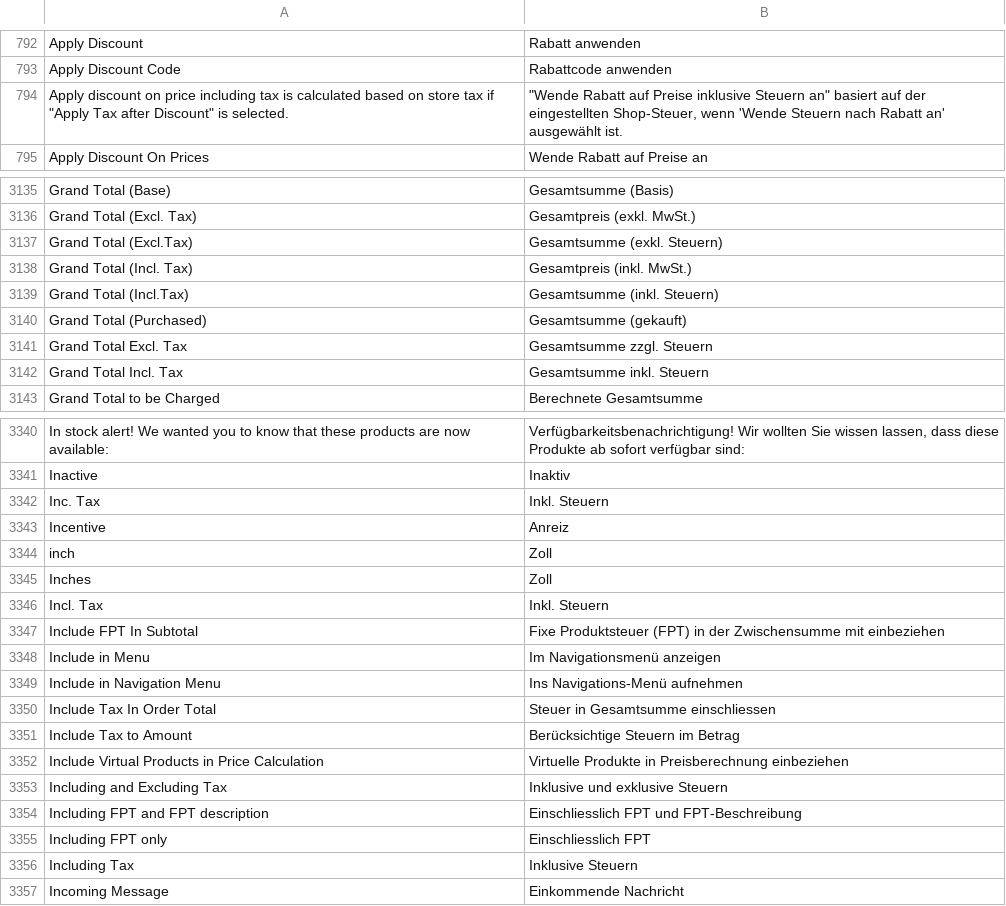
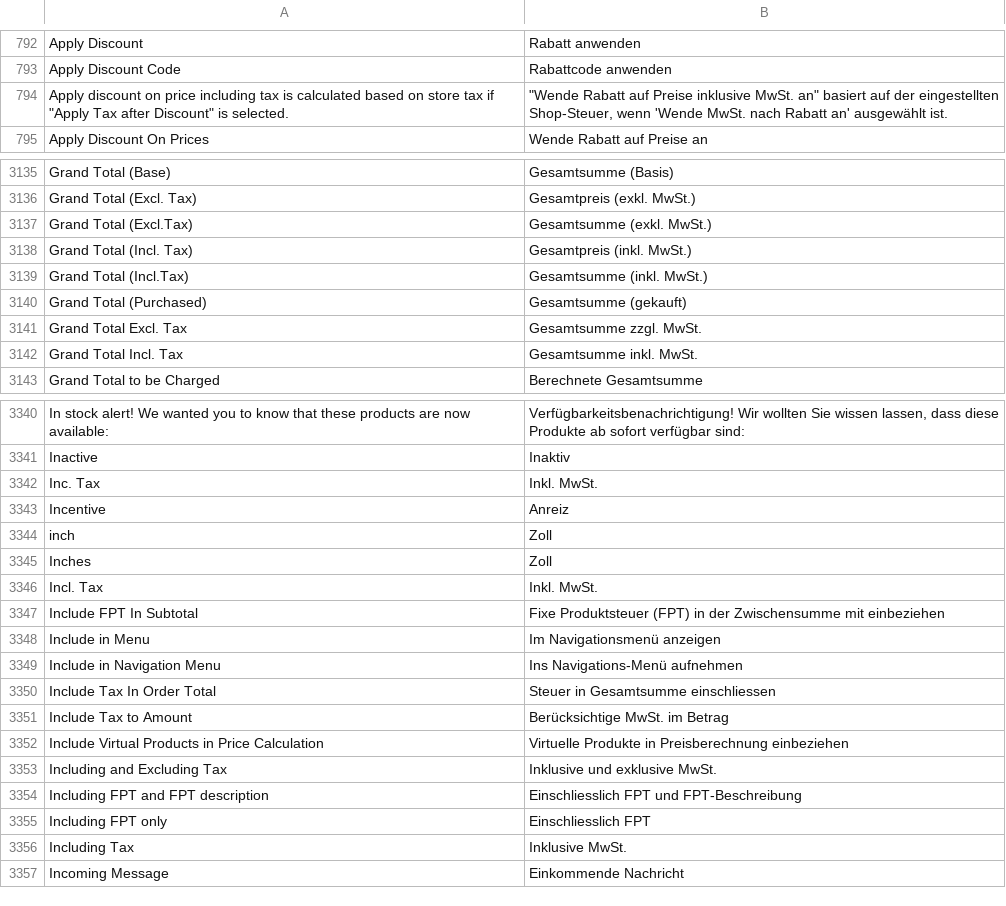
Before and after one commit to staempfli/magento2-language-de-ch, a CSV file: de_CH.csv, drawn as a sheet; only a part is shown, gaps mark what is left out; the diff covers the shown part only.

Commit message:
[fix] replace Steuern with MwSt.

```diff
--- a/de_CH.csv
+++ b/de_CH.csv
@@ -793,3 +793,3 @@ Apply Discount,Rabatt anwenden
 Apply Discount Code,Rabattcode anwenden
-"Apply discount on price including tax is calculated based on store tax if ""Apply Tax after Discount"" is selected.","""Wende Rabatt auf Preise inklusive Steuern an"" basiert auf der eingestellten Shop-Steuer, wenn 'Wende Steuern nach Rabatt an' ausgewählt ist."
+"Apply discount on price including tax is calculated based on store tax if ""Apply Tax after Discount"" is selected.","""Wende Rabatt auf Preise inklusive MwSt. an"" basiert auf der eingestellten Shop-Steuer, wenn 'Wende MwSt. nach Rabatt an' ausgewählt ist."
 Apply Discount On Prices,Wende Rabatt auf Preise an
@@ -3162,8 +3162,8 @@ Grand Total (Base),Gesamtsumme (Basis)
 Grand Total (Excl. Tax),Gesamtpreis (exkl. MwSt.)
-Grand Total (Excl.Tax),Gesamtsumme (exkl. Steuern)
+Grand Total (Excl.Tax),Gesamtsumme (exkl. MwSt.)
 Grand Total (Incl. Tax),Gesamtpreis (inkl. MwSt.)
-Grand Total (Incl.Tax),Gesamtsumme (inkl. Steuern)
+Grand Total (Incl.Tax),Gesamtsumme (inkl. MwSt.)
 Grand Total (Purchased),Gesamtsumme (gekauft)
-Grand Total Excl. Tax,Gesamtsumme zzgl. Steuern
-Grand Total Incl. Tax,Gesamtsumme inkl. Steuern
+Grand Total Excl. Tax,Gesamtsumme zzgl. MwSt.
+Grand Total Incl. Tax,Gesamtsumme inkl. MwSt.
 Grand Total to be Charged,Berechnete Gesamtsumme
@@ -3367,3 +3367,3 @@ In stock alert! We wanted you to know that these products are now available:,"Ve
 Inactive,Inaktiv
-Inc. Tax,Inkl. Steuern
+Inc. Tax,Inkl. MwSt.
 Incentive,Anreiz
@@ -3371,3 +3371,3 @@ inch,Zoll
 Inches,Zoll
-Incl. Tax,Inkl. Steuern
+Incl. Tax,Inkl. MwSt.
 Include FPT In Subtotal,Fixe Produktsteuer (FPT) in der Zwischensumme mit einbeziehen
@@ -3376,8 +3376,8 @@ Include in Navigation Menu,Ins Navigations-Menü aufnehmen
 Include Tax In Order Total,Steuer in Gesamtsumme einschliessen
-Include Tax to Amount,Berücksichtige Steuern im Betrag
+Include Tax to Amount,Berücksichtige MwSt. im Betrag
 Include Virtual Products in Price Calculation,Virtuelle Produkte in Preisberechnung einbeziehen
-Including and Excluding Tax,Inklusive und exklusive Steuern
+Including and Excluding Tax,Inklusive und exklusive MwSt.
 Including FPT and FPT description,Einschliesslich FPT und FPT-Beschreibung
 Including FPT only,Einschliesslich FPT
-Including Tax,Inklusive Steuern
+Including Tax,Inklusive MwSt.
 Incoming Message,Einkommende Nachricht
```
Also changed, not shown: 34 edited cells elsewhere in this file.
